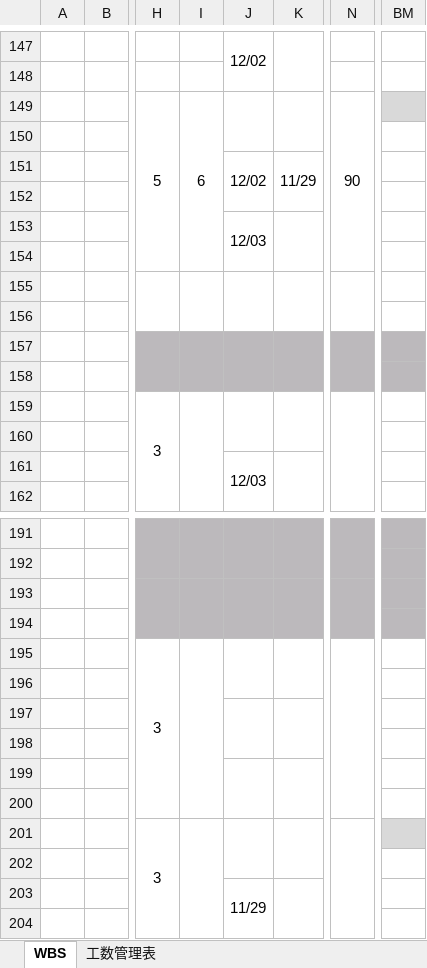
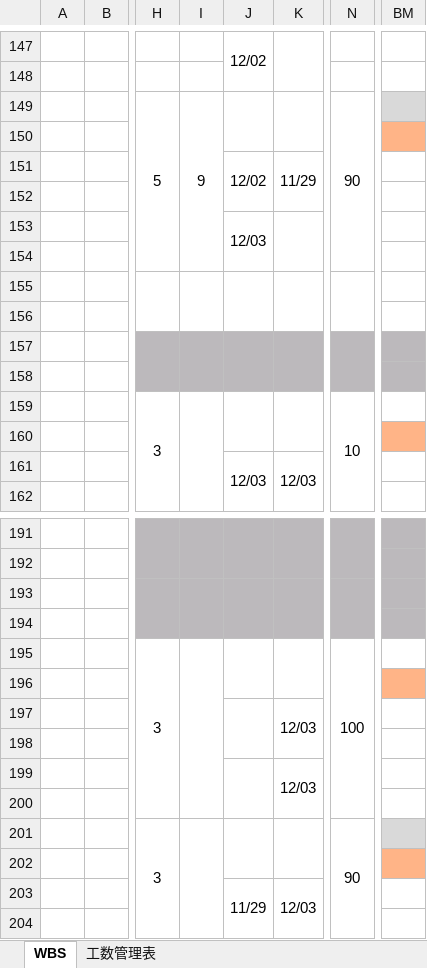
Before and after one commit to yamato-mizoguchi/digital-ojt-development-cause-DroneInventorySystem, an Excel workbook: docs/【DIGITAL OJT】WBS.xlsx, sheet WBS, drawn as a sheet; only a part is shown, gaps mark what is left out; values as stored, in another font and other column widths than the file's, no borders; conditional formats not drawn; the diff names each change by its address in the sheet, - before the commit and + after, or states it on an @@ line.

```diff
--- a/docs/【DIGITAL OJT】WBS.xlsx (sheet WBS)
+++ b/docs/【DIGITAL OJT】WBS.xlsx (sheet WBS)
-I149: 6
+I149: 9
-BM150 fill: none
+BM150 fill: #FFB487
-N159: (empty)
+N159: 10
-BM160 fill: none
+BM160 fill: #FFB487
-K161: (empty)
+K161: 12/03
-N195: (empty)
+N195: 100
-BM196 fill: none
+BM196 fill: #FFB487
-K197: (empty)
+K197: 12/03
-K199: (empty)
+K199: 12/03
-N201: (empty)
+N201: 90
-BM202 fill: none
+BM202 fill: #FFB487
-K203: (empty)
+K203: 12/03
```
Also changed, not shown: sheet 工数管理表, 5 other files.
